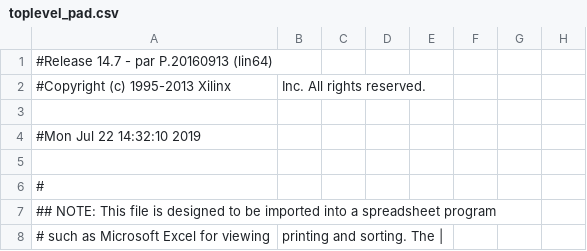
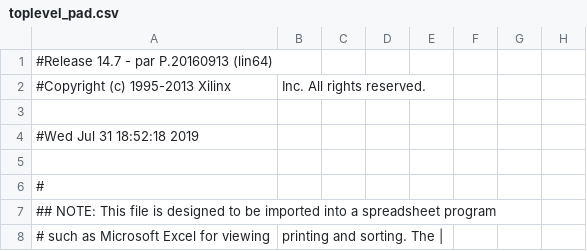
Before and after one commit to CollectorVision/Phoenix2600, a CSV file: collectorvision/new-project/new_Atari2600/toplevel_pad.csv, drawn as a sheet; only a part is shown; the diff names each change by its address in the sheet, - before the commit and + after, or states it on an @@ line.

```diff
--- a/collectorvision/new-project/new_Atari2600/toplevel_pad.csv
+++ b/collectorvision/new-project/new_Atari2600/toplevel_pad.csv
-A4: #Mon Jul 22 14:32:10 2019
+A4: #Wed Jul 31 18:52:18 2019
```
Also changed, not shown: 48 other files.
